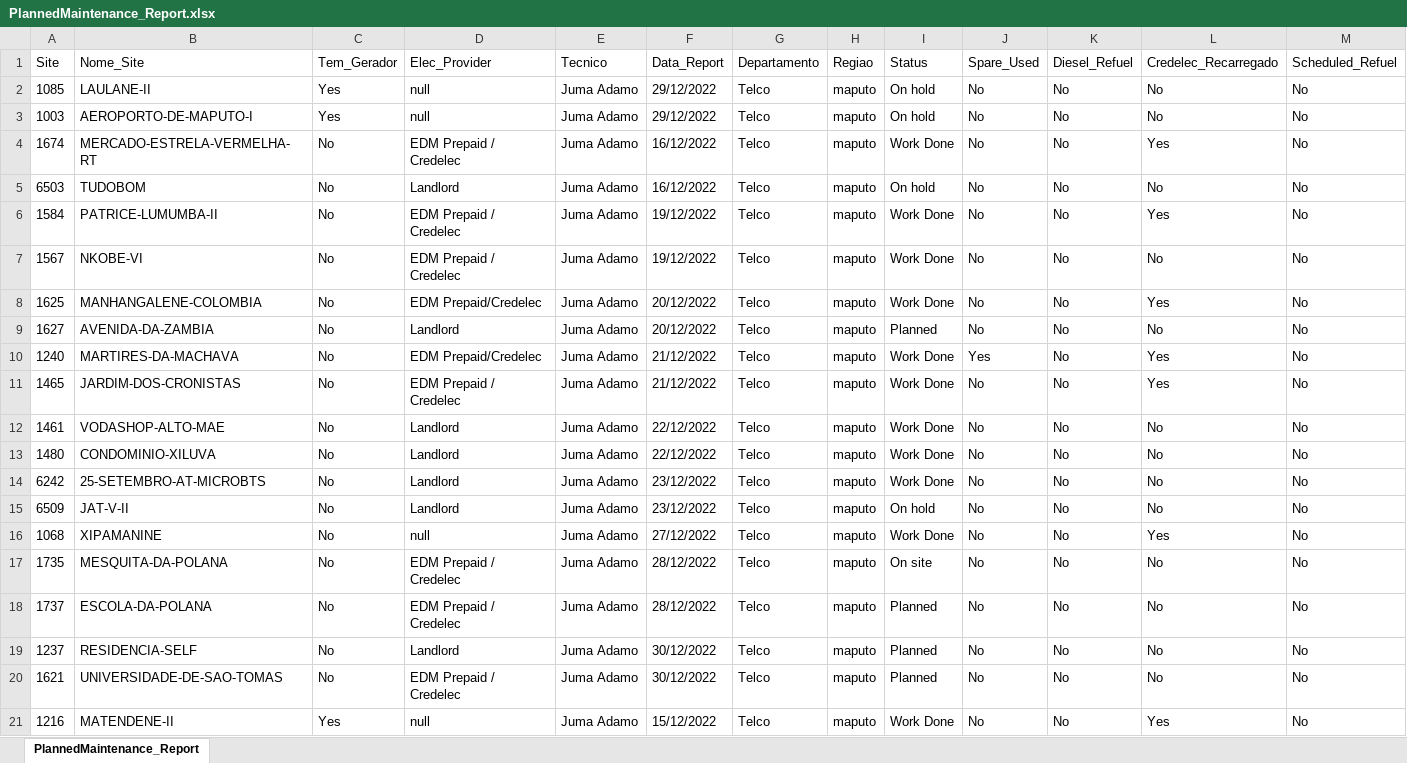
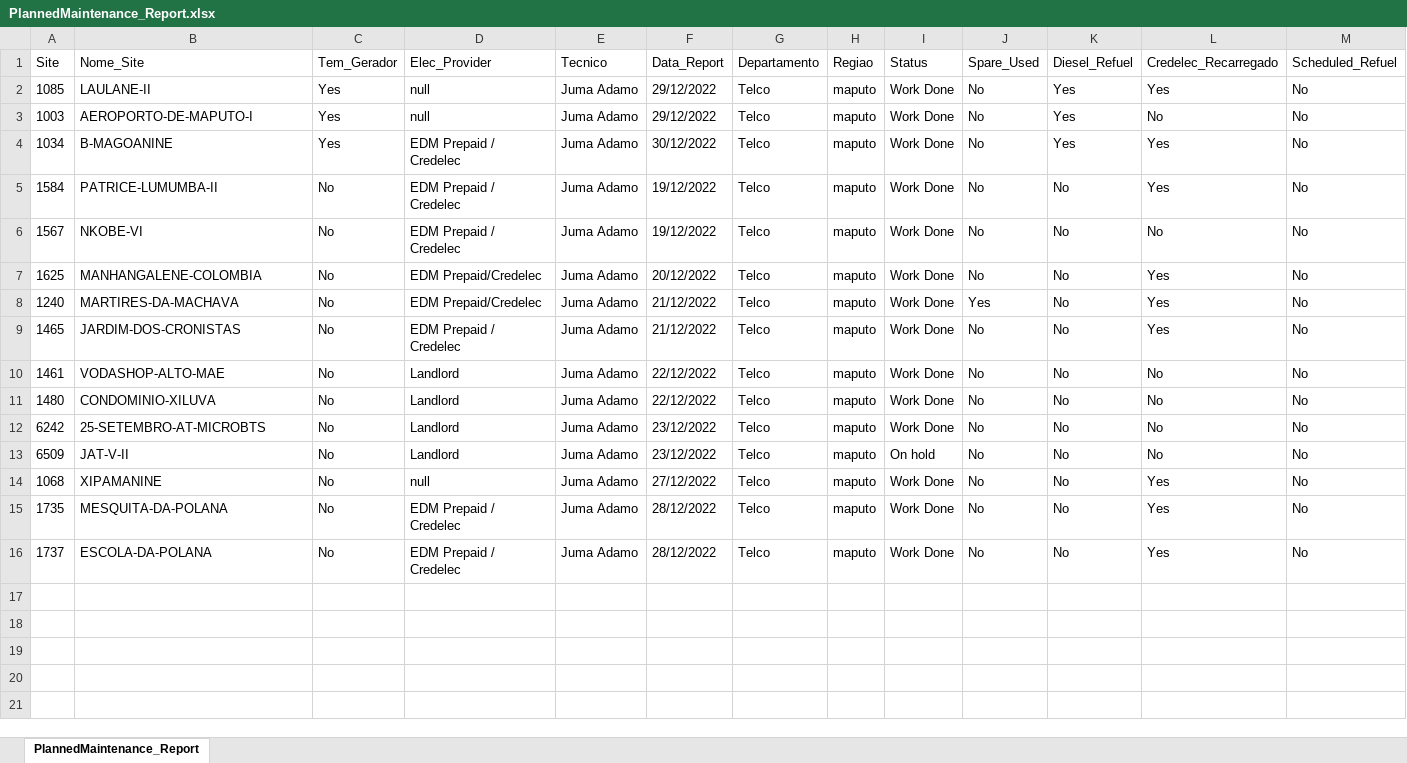
Before and after one commit to ClaudioBucene/eagle_i, an Excel workbook: PlannedMaintenance_Report.xlsx, sheet PlannedMaintenance_Report, drawn as a sheet; values as stored, in another font and other column widths than the file's, no borders; removed rows and columns are numbered as before the commit, all else as after; the diff names each change by its address in the sheet, - before the commit and + after, or states it on an @@ line.

Commit message:
INFO AD Done

```diff
--- a/PlannedMaintenance_Report.xlsx (sheet PlannedMaintenance_Report)
+++ b/PlannedMaintenance_Report.xlsx (sheet PlannedMaintenance_Report)
-I2:I3 (Status): On hold
+I2:I3 (Status): Work Done
-K2:K4 (Diesel_Refuel): No
+K2:K4 (Diesel_Refuel): Yes
-L2 (Credelec_Recarregado): No
+L2 (Credelec_Recarregado): Yes
-A4 (Site): 1674
+A4 (Site): 1034
-B4 (Nome_Site): MERCADO-ESTRELA-VERMELHA-RT
+B4 (Nome_Site): B-MAGOANINE
-C4 (Tem_Gerador): No
+C4 (Tem_Gerador): Yes
-F4 (Data_Report): 16/12/2022
+F4 (Data_Report): 30/12/2022
-row 5: 6503 | TUDOBOM | No | Landlord | Juma Adamo | 16/12/2022 | Telco | maputo | On hold | No | No | No | No
-row 9: 1627 | AVENIDA-DA-ZAMBIA | No | Landlord | Juma Adamo | 20/12/2022 | Telco | maputo | Planned | No | No | No | No
-I15 (Status): On site
+I15 (Status): Work Done
-L15:L16 (Credelec_Recarregado): No
+L15:L16 (Credelec_Recarregado): Yes
-I16 (Status): Planned
+I16 (Status): Work Done
-row 19: 1237 | RESIDENCIA-SELF | No | Landlord | Juma Adamo | 30/12/2022 | Telco | maputo | Planned | No | No | No | No
-row 20: 1621 | UNIVERSIDADE-DE-SAO-TOMAS | No | EDM Prepaid / Credelec | Juma Adamo | 30/12/2022 | Telco | maputo | Planned | No | No | No | No
-row 21: 1216 | MATENDENE-II | Yes | null | Juma Adamo | 15/12/2022 | Telco | maputo | Work Done | No | No | Yes | No
```
Also changed, not shown: 24 other files.
